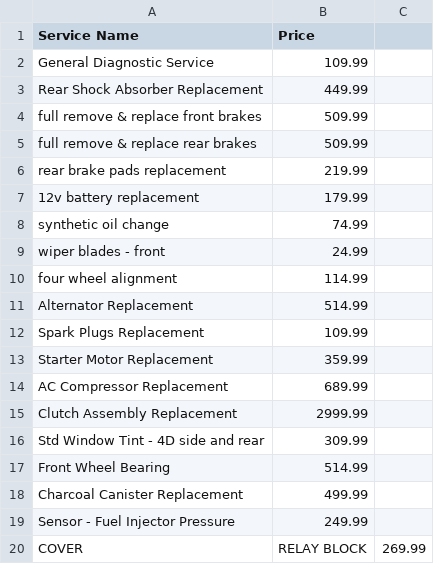
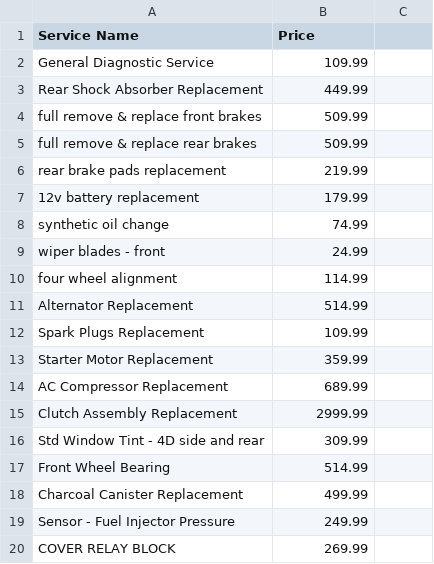
Before and after one commit to fware/second_opinion, a CSV file: pricing/pricing.csv, drawn as a sheet.

Commit message:
Removing lingering comma.

```diff
--- a/pricing/pricing.csv
+++ b/pricing/pricing.csv
@@ -19,2 +19,2 @@ Charcoal Canister Replacement, 499.99
 Sensor - Fuel Injector Pressure, 249.99
-COVER, RELAY BLOCK, 269.99
+COVER RELAY BLOCK, 269.99
```
